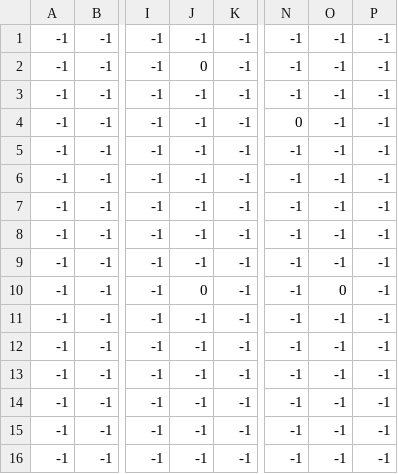
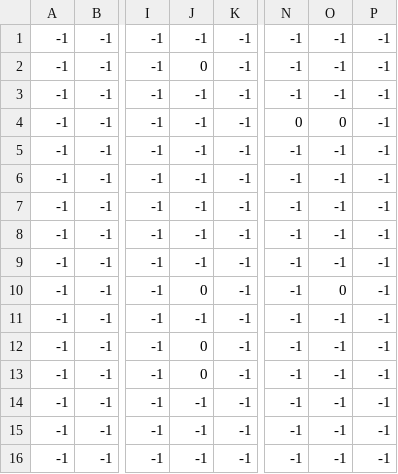
Before and after one commit to MedvedMatej/Talon-s-Adventure, a CSV file: Main/assets/levels/level_1/level_Constraints.csv, drawn as a sheet; only a part is shown, gaps mark what is left out; the diff names each change by its address in the sheet, - before the commit and + after, or states it on an @@ line.

```diff
--- a/Main/assets/levels/level_1/level_Constraints.csv
+++ b/Main/assets/levels/level_1/level_Constraints.csv
-O4: -1
+O4: 0
-J12:J13: -1
+J12:J13: 0
```
Also changed, not shown: Main/assets/levels/level_1/level_Collectables.csv, 12 other files.
